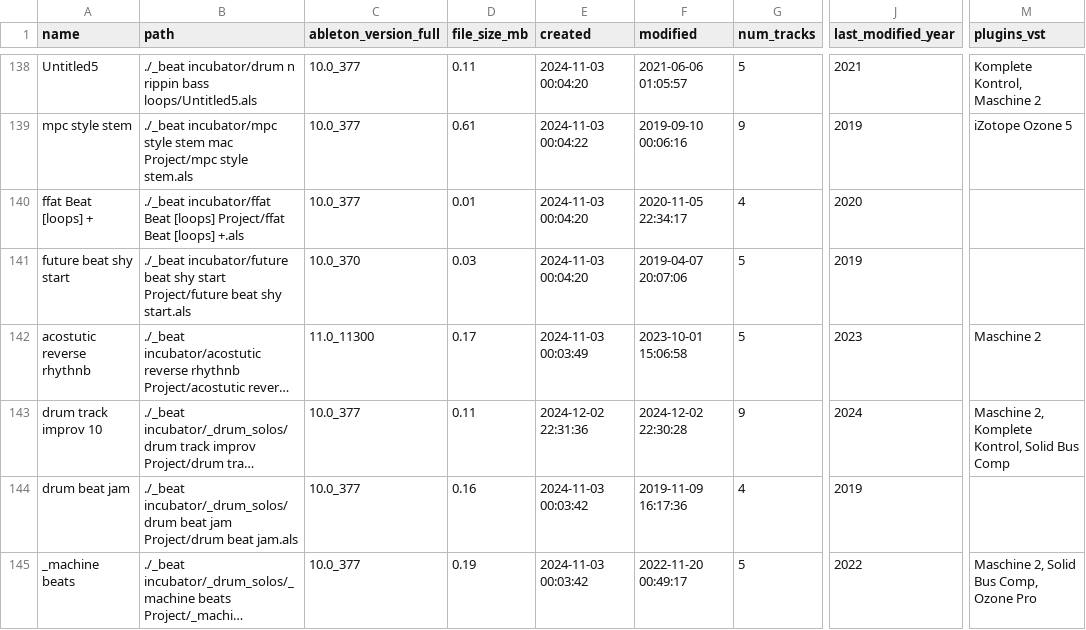
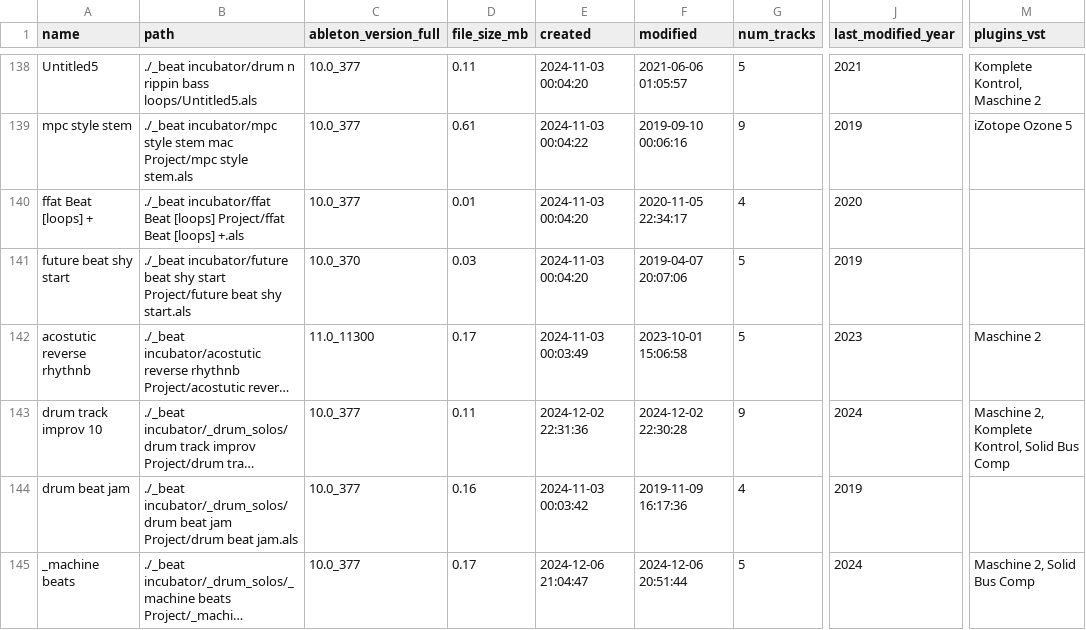
Before and after one commit to jake-g/ableton-parser, a TSV file: projects.tsv, drawn as a sheet; only a part is shown, gaps mark what is left out; long unchanged cells end in …; the diff covers the shown part only; the diff names each change by its address in the sheet, - before the commit and + after, or states it on an @@ line.

Commit message:
finished cleaning out vsts DEPRECATED_PLUGINS = [   "Ozone 8", "Ozone 6",  'iZotope Ozone 5 Reverb', 'iZotope Ozone 5 Imager',   'Ozone Pro Imager', 'iZotope Stutter Edit', "iZotope Nectar 2",  "Neutron 3",   'AmpliTube 4',  'PunchBox', 'Microtonic',   'Syntorus', 'Phoscyon', "RC 48", 'Toraverb2',  "Ozone Pro"   ]

```diff
--- a/projects.tsv
+++ b/projects.tsv
-D145 (file_size_mb): 0.19
+D145 (file_size_mb): 0.17
-E145 (created): 2024-11-03 00:03:42
+E145 (created): 2024-12-06 21:04:47
-F145 (modified): 2022-11-20 00:49:17
+F145 (modified): 2024-12-06 20:51:44
-J145 (last_modified_year): 2022
+J145 (last_modified_year): 2024
-M145 (plugins_vst): Maschine 2, Solid Bus Comp, Ozone Pro
+M145 (plugins_vst): Maschine 2, Solid Bus Comp
```
Also changed, not shown: 1 removed row and 80 edited cells elsewhere in this file, 1 other file.
